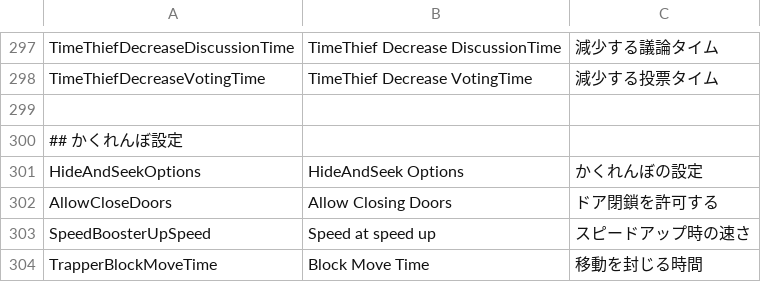
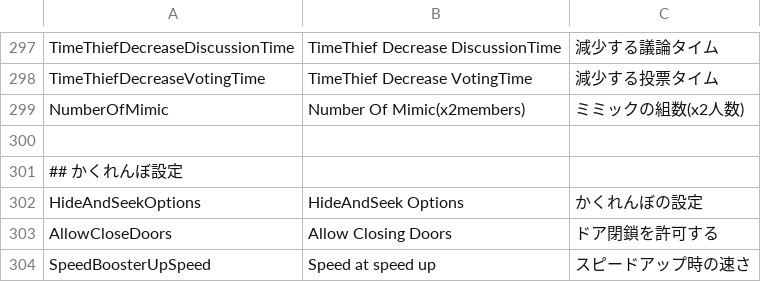
Before and after one commit to xyjx001/TownOfHost, a CSV file: Resources/string.csv, drawn as a sheet; only a part is shown, gaps mark what is left out; the shorter side is filled out with more unchanged rows.

```diff
--- a/Resources/string.csv
+++ b/Resources/string.csv
@@ -298,2 +298,3 @@ TimeThiefDecreaseDiscussionTime,TimeThief Decrease DiscussionTime,減少する
 TimeThiefDecreaseVotingTime,TimeThief Decrease VotingTime,減少する投票タイム
+NumberOfMimic,"Number Of Mimic(x2members)",ミミックの組数(x2人数)
 
```
Also changed, not shown: 1 other file.
